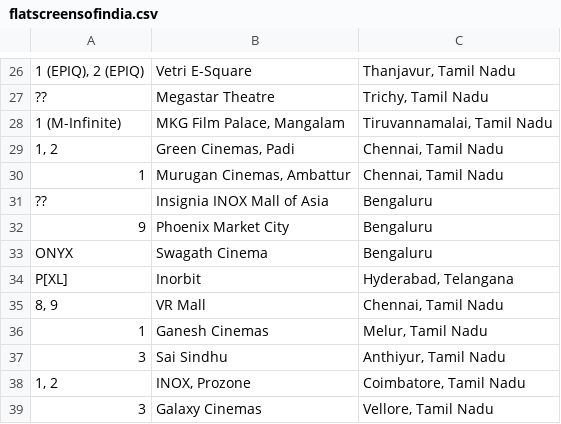
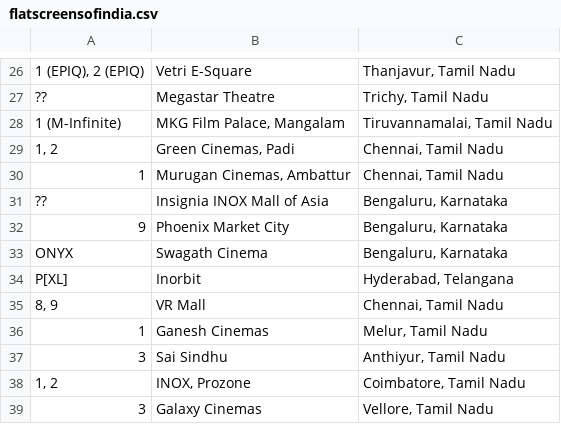
Before and after one commit to shreytyagi/shreytyagi, a CSV file: data/flatscreensofindia.csv, drawn as a sheet; only a part is shown, gaps mark what is left out; the diff names each change by its address in the sheet, - before the commit and + after, or states it on an @@ line.

Commit message:
KAR NATAK

```diff
--- a/data/flatscreensofindia.csv
+++ b/data/flatscreensofindia.csv
-C31:C33: Bengaluru
+C31:C33: Bengaluru, Karnataka
```
